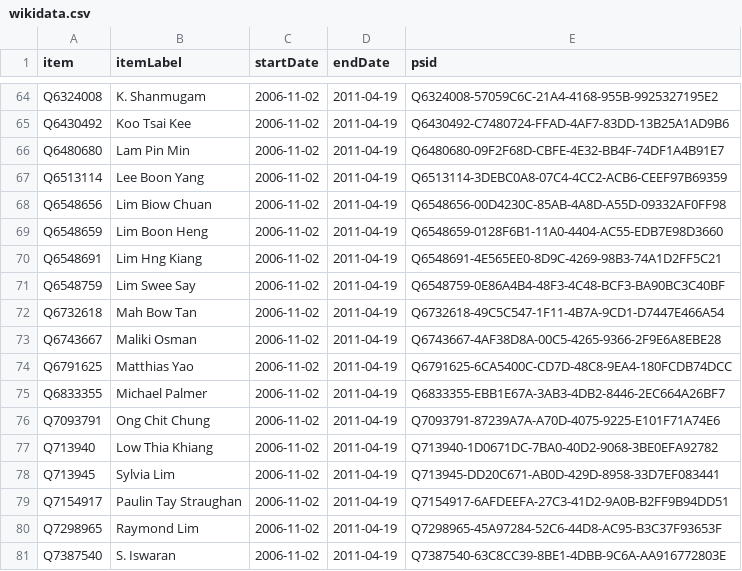
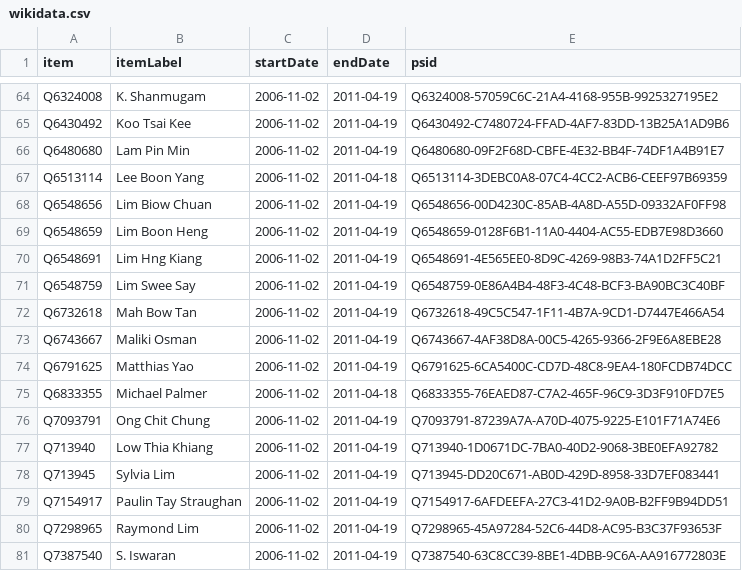
Before and after one commit to every-politician-scrapers/singapore-ministers, a CSV file: sources/parliament-11/wikidata.csv, drawn as a sheet; only a part is shown, gaps mark what is left out.

Commit message:
Compare external sources to Wikidata

```diff
--- a/sources/parliament-11/wikidata.csv
+++ b/sources/parliament-11/wikidata.csv
@@ -66,3 +66,3 @@ Q6430492,Koo Tsai Kee,2006-11-02,2011-04-19,Q6430492-C7480724-FFAD-4AF7-83DD-13B
 Q6480680,Lam Pin Min,2006-11-02,2011-04-19,Q6480680-09F2F68D-CBFE-4E32-BB4F-74DF1A4B91E7
-Q6513114,Lee Boon Yang,2006-11-02,2011-04-19,Q6513114-3DEBC0A8-07C4-4CC2-ACB6-CEEF97B69359
+Q6513114,Lee Boon Yang,2006-11-02,2011-04-18,Q6513114-3DEBC0A8-07C4-4CC2-ACB6-CEEF97B69359
 Q6548656,Lim Biow Chuan,2006-11-02,2011-04-19,Q6548656-00D4230C-85AB-4A8D-A55D-09332AF0FF98
@@ -74,3 +74,3 @@ Q6743667,Maliki Osman,2006-11-02,2011-04-19,Q6743667-4AF38D8A-00C5-4265-9366-2F9
 Q6791625,Matthias Yao,2006-11-02,2011-04-19,Q6791625-6CA5400C-CD7D-48C8-9EA4-180FCDB74DCC
-Q6833355,Michael Palmer,2006-11-02,2011-04-19,Q6833355-EBB1E67A-3AB3-4DB2-8446-2EC664A26BF7
+Q6833355,Michael Palmer,2006-11-02,2011-04-18,Q6833355-76EAED87-C7A2-465F-96C9-3D3F910FD7E5
 Q7093791,Ong Chit Chung,2006-11-02,2011-04-19,Q7093791-87239A7A-A70D-4075-9225-E101F71A74E6
```
Also changed, not shown: sources/parliament-12/diff.csv, sources/parliament-12/scraped.csv, 1 other file.
